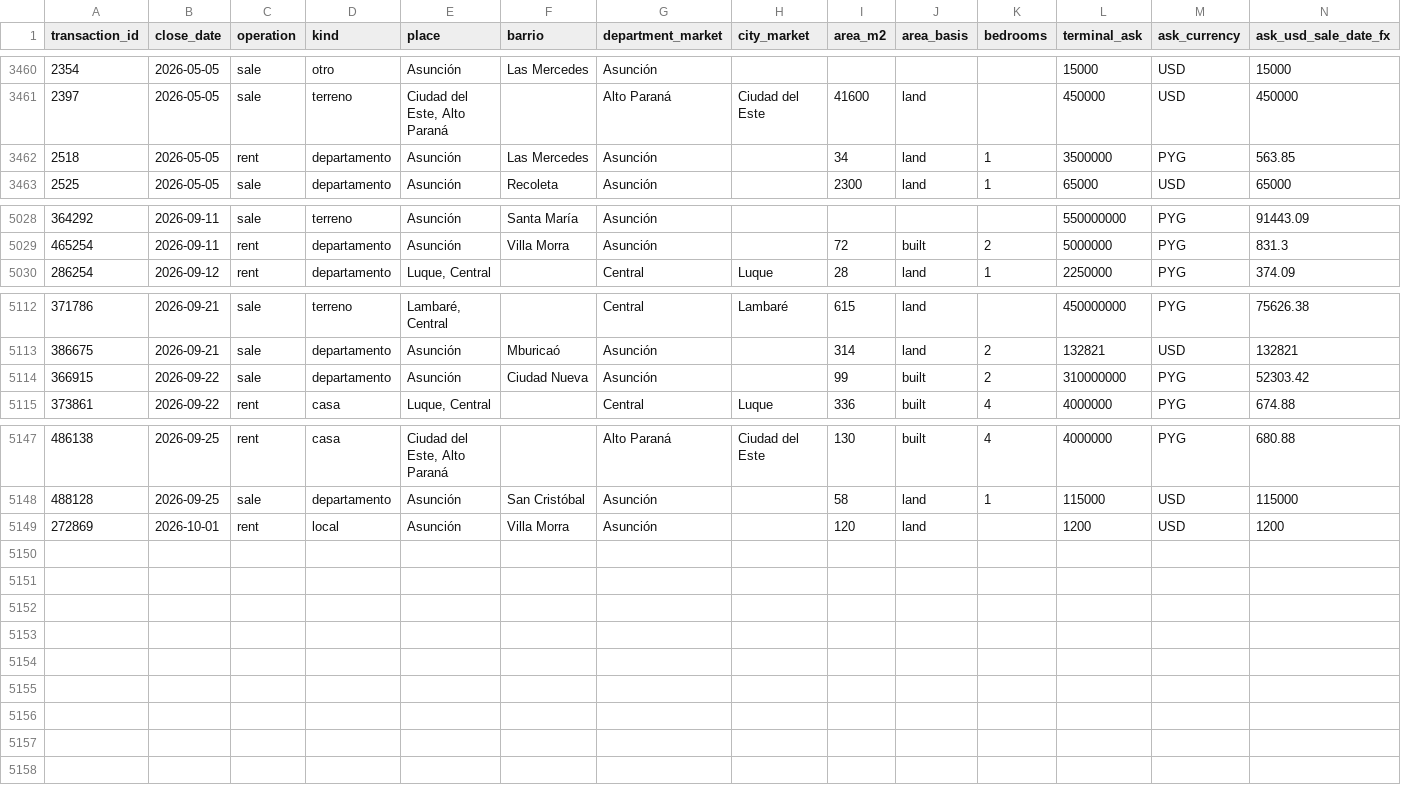
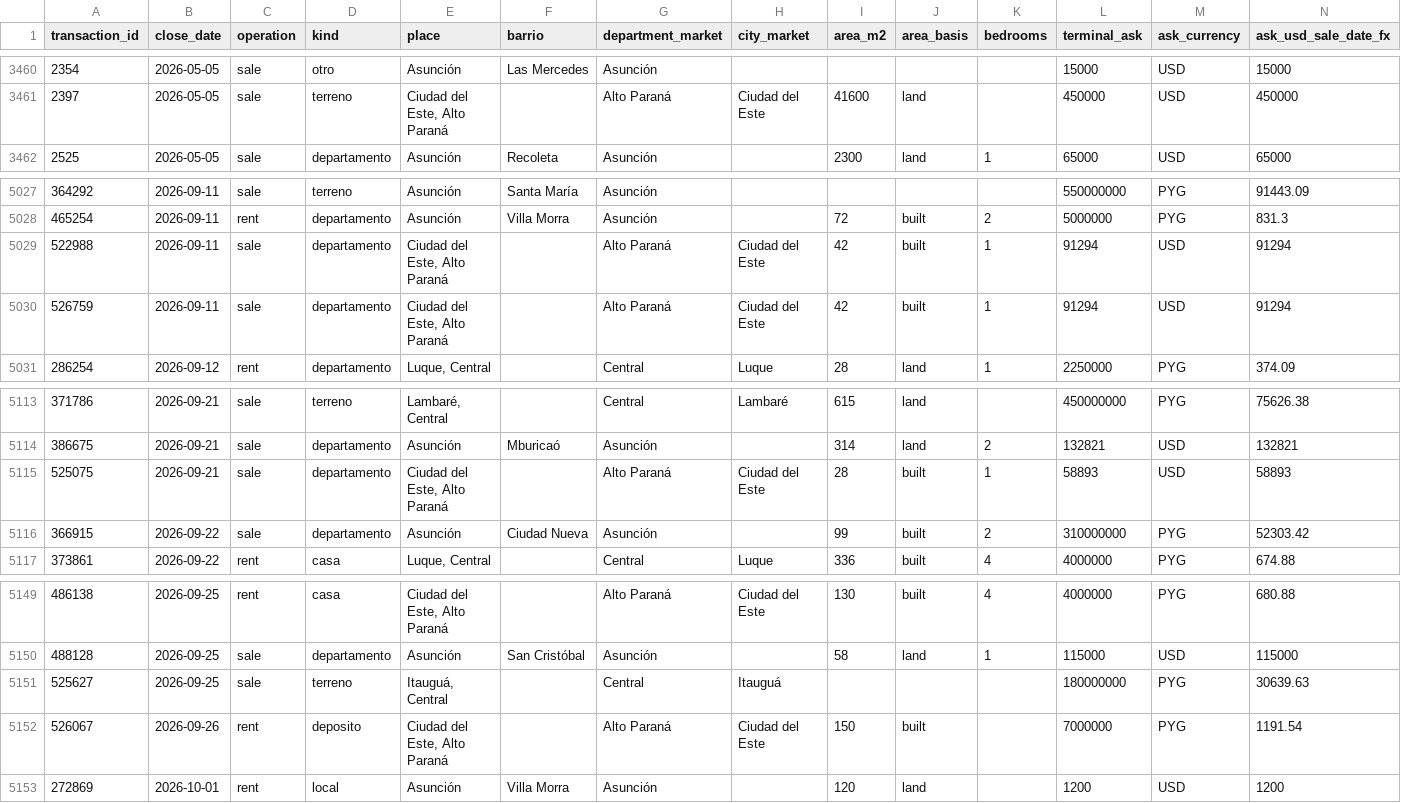
Before and after one commit to ddvanlith/tekoha-daily, a CSV file: dashboard/data/closed_all.csv, drawn as a sheet; only a part is shown, gaps mark what is left out; removed rows and columns are numbered as before the commit, all else as after; rows hold the shown columns only; the diff names each change by its address in the sheet, - before the commit and + after, or states it on an @@ line.

```diff
--- a/dashboard/data/closed_all.csv
+++ b/dashboard/data/closed_all.csv
-row 3462: 2518 | 2026-05-05 | rent | departamento | Asunción | Las Mercedes | Asunción |  | 34 | land | 1 | 3500000 | PYG | 563.85
+row 5029: 522988 | 2026-09-11 | sale | departamento | Ciudad del Este, Alto Paraná |  | Alto Paraná | Ciudad del Este | 42 | built | 1 | 91294 | USD | 91294
+row 5030: 526759 | 2026-09-11 | sale | departamento | Ciudad del Este, Alto Paraná |  | Alto Paraná | Ciudad del Este | 42 | built | 1 | 91294 | USD | 91294
+row 5115: 525075 | 2026-09-21 | sale | departamento | Ciudad del Este, Alto Paraná |  | Alto Paraná | Ciudad del Este | 28 | built | 1 | 58893 | USD | 58893
+row 5151: 525627 | 2026-09-25 | sale | terreno | Itauguá, Central |  | Central | Itauguá |  |  |  | 180000000 | PYG | 30639.63
+row 5152: 526067 | 2026-09-26 | rent | deposito | Ciudad del Este, Alto Paraná |  | Alto Paraná | Ciudad del Este | 150 | built |  | 7000000 | PYG | 1191.54
```
Also changed, not shown: dashboard/data/asking_cuts_7d.csv, dashboard/data/asking_flow_daily.csv, 22 other files.
